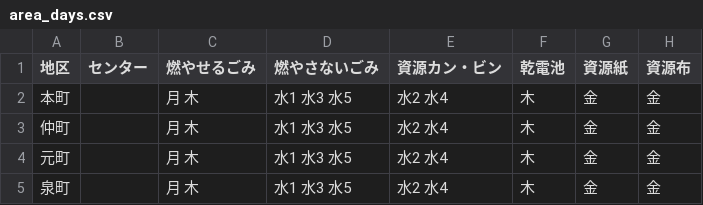
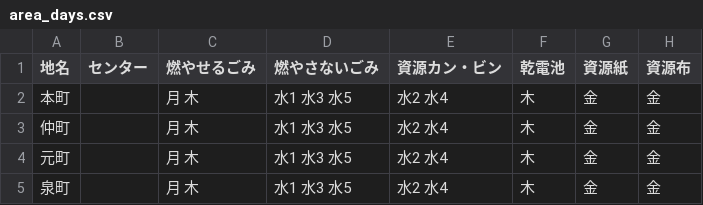
Before and after one commit to Mocchy2/5374, a CSV file: data/area_days.csv, drawn as a sheet; only a part is shown.

Commit message:
Update area_days.csv

```diff
--- a/data/area_days.csv
+++ b/data/area_days.csv
@@ -1,2 +1,2 @@
-地区,センター　,燃やせるごみ,燃やさないごみ,資源カン・ビン,乾電池,資源紙,資源布
+地名,センター　,燃やせるごみ,燃やさないごみ,資源カン・ビン,乾電池,資源紙,資源布
 本町,,月 木,水1 水3 水5,水2 水4,木,金,金
```
